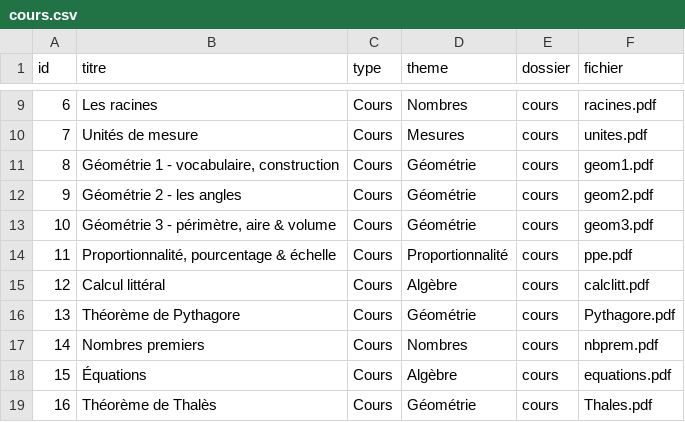
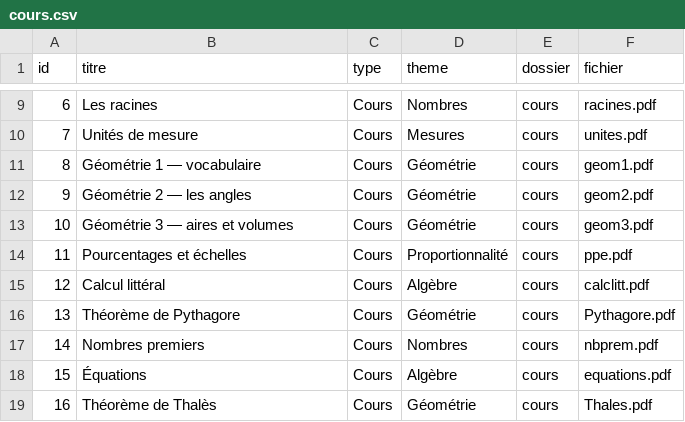
Before and after one commit to lesmaths1200/maths-app-data, a CSV file: cours.csv, drawn as a sheet; only a part is shown, gaps mark what is left out; the diff covers the shown part only.

```diff
--- a/cours.csv
+++ b/cours.csv
@@ -10,6 +10,6 @@ id;titre;type;theme;dossier;fichier
 7;Unités de mesure;Cours;Mesures;cours;unites.pdf
-8;Géométrie 1 - vocabulaire, construction;Cours;Géométrie;cours;geom1.pdf
-9;Géométrie 2 - les angles;Cours;Géométrie;cours;geom2.pdf
-10;Géométrie 3 - périmètre, aire & volume;Cours;Géométrie;cours;geom3.pdf
-11;Proportionnalité, pourcentage & échelle;Cours;Proportionnalité;cours;ppe.pdf
+8;Géométrie 1 — vocabulaire;Cours;Géométrie;cours;geom1.pdf
+9;Géométrie 2 — les angles;Cours;Géométrie;cours;geom2.pdf
+10;Géométrie 3 — aires et volumes;Cours;Géométrie;cours;geom3.pdf
+11;Pourcentages et échelles;Cours;Proportionnalité;cours;ppe.pdf
 12;Calcul littéral;Cours;Algèbre;cours;calclitt.pdf
```
Also changed, not shown: 23 edited cells elsewhere in this file.
